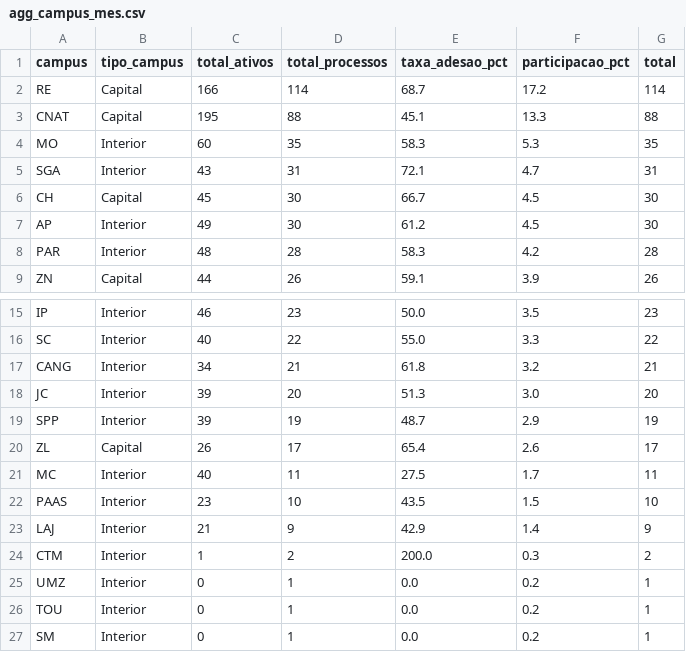
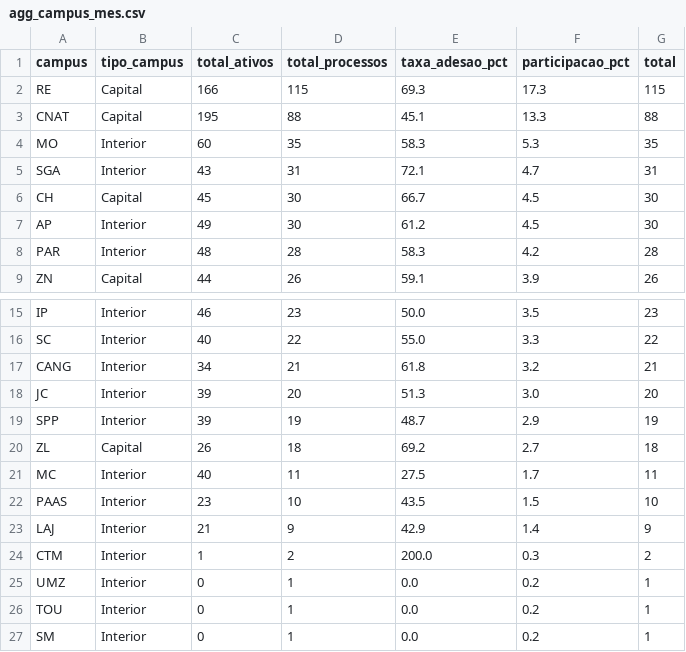
Before and after one commit to kelsoncm/memoriais-avaliados, a CSV file: docs/data/agg_campus_mes.csv, drawn as a sheet; only a part is shown, gaps mark what is left out.

```diff
--- a/docs/data/agg_campus_mes.csv
+++ b/docs/data/agg_campus_mes.csv
@@ -1,3 +1,3 @@
 campus,tipo_campus,total_ativos,total_processos,taxa_adesao_pct,participacao_pct,total
-RE,Capital,166,114,68.7,17.2,114
+RE,Capital,166,115,69.3,17.3,115
 CNAT,Capital,195,88,45.1,13.3,88
@@ -19,3 +19,3 @@ JC,Interior,39,20,51.3,3.0,20
 SPP,Interior,39,19,48.7,2.9,19
-ZL,Capital,26,17,65.4,2.6,17
+ZL,Capital,26,18,69.2,2.7,18
 MC,Interior,40,11,27.5,1.7,11
```
Also changed, not shown: docs/data/agg_cargo_nivel.csv, docs/data/fato_anonimo.csv, 2 other files.
